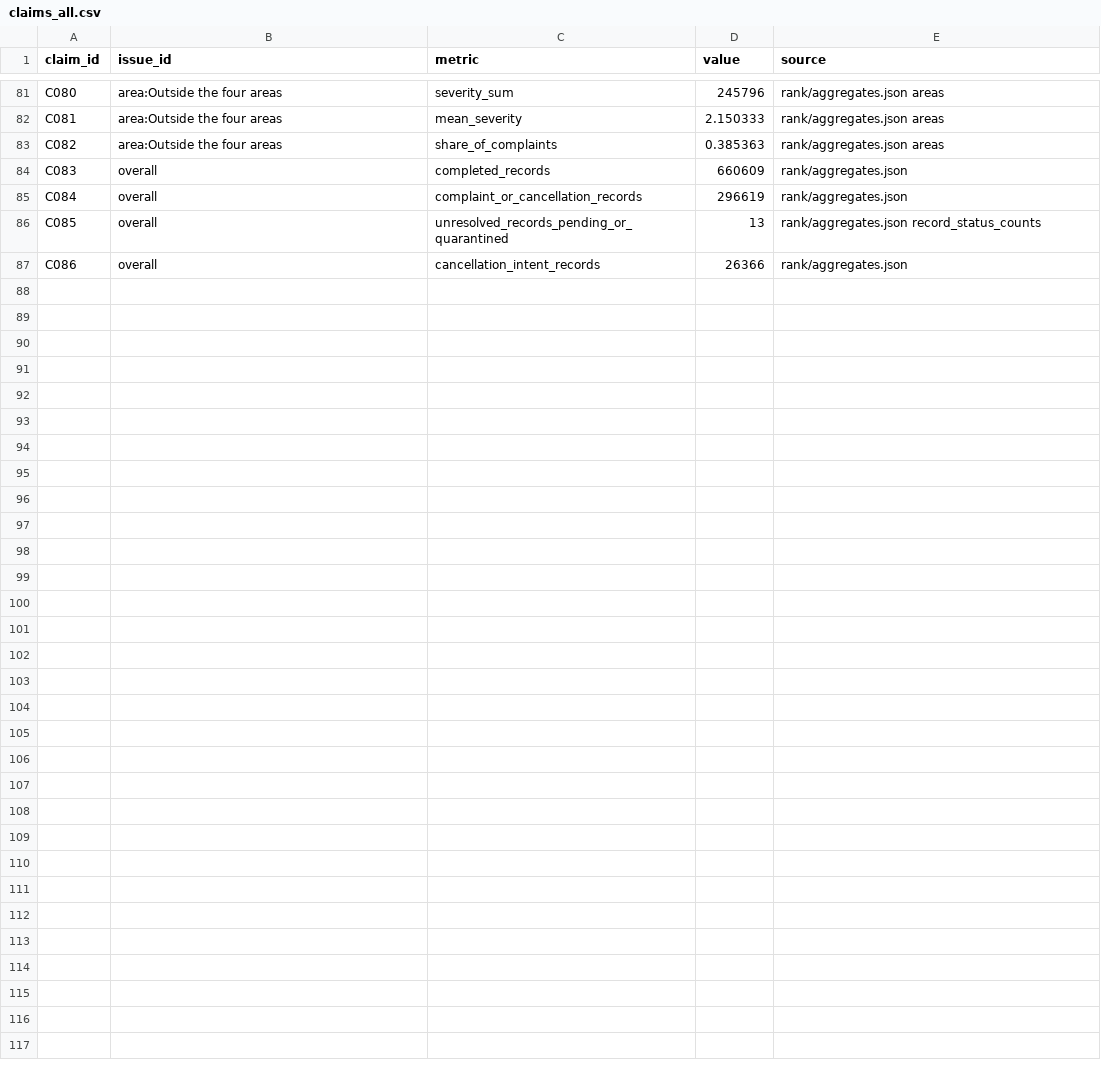
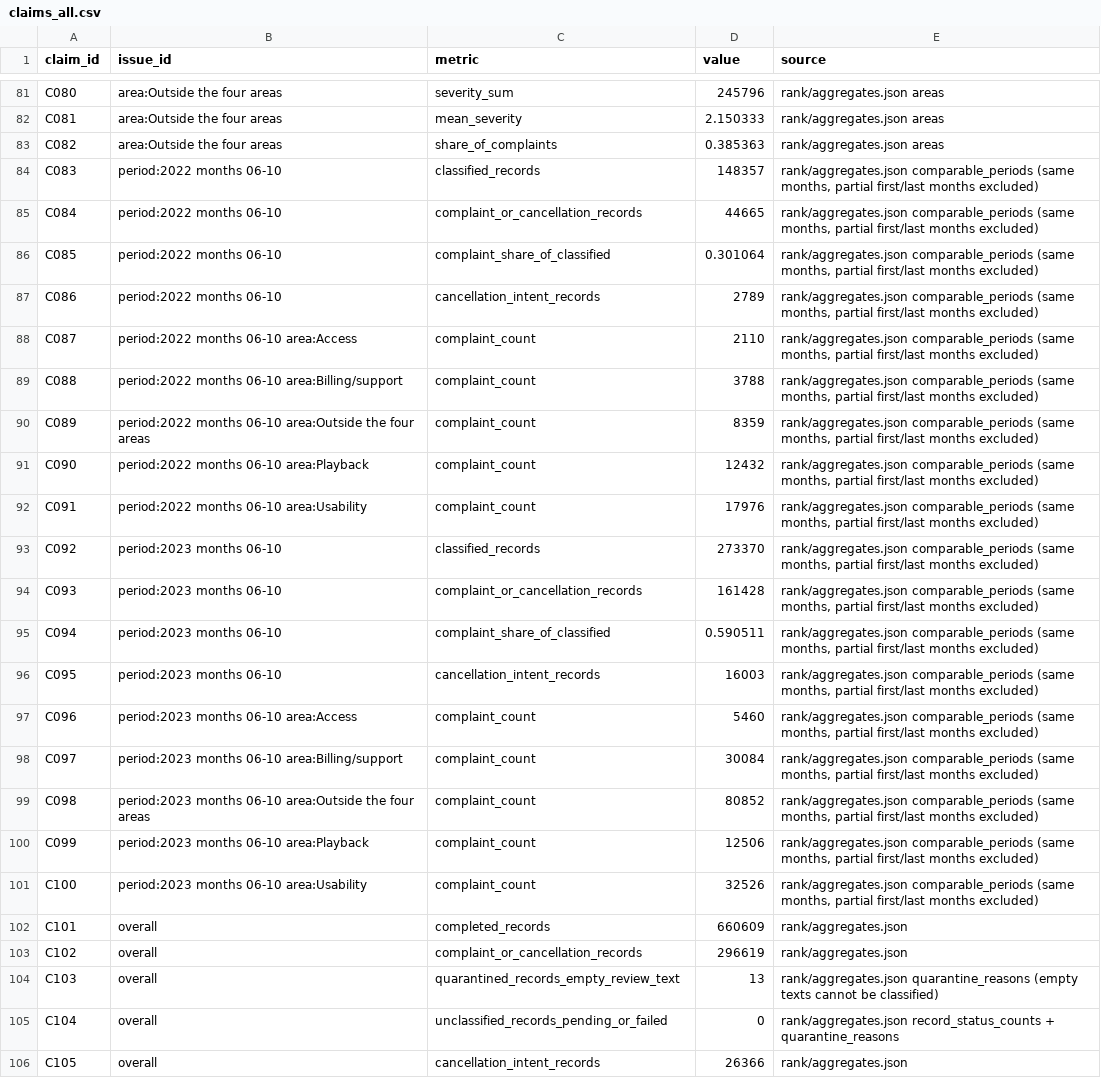
Before and after one commit to irenetong904/spotify-review-pipeline, a CSV file: results/claims_all.csv, drawn as a sheet; only a part is shown, gaps mark what is left out.

```diff
--- a/results/claims_all.csv
+++ b/results/claims_all.csv
@@ -83,5 +83,24 @@ C081,area:Outside the four areas,mean_severity,2.150333,rank/aggregates.json are
 C082,area:Outside the four areas,share_of_complaints,0.385363,rank/aggregates.json areas
-C083,overall,completed_records,660609,rank/aggregates.json
-C084,overall,complaint_or_cancellation_records,296619,rank/aggregates.json
-C085,overall,unresolved_records_pending_or_quarantined,13,rank/aggregates.json record_status_counts
-C086,overall,cancellation_intent_records,26366,rank/aggregates.json
+C083,period:2022 months 06-10,classified_records,148357,"rank/aggregates.json comparable_periods (same months, partial first/last months excluded)"
+C084,period:2022 months 06-10,complaint_or_cancellation_records,44665,"rank/aggregates.json comparable_periods (same months, partial first/last months excluded)"
+C085,period:2022 months 06-10,complaint_share_of_classified,0.301064,"rank/aggregates.json comparable_periods (same months, partial first/last months excluded)"
+C086,period:2022 months 06-10,cancellation_intent_records,2789,"rank/aggregates.json comparable_periods (same months, partial first/last months excluded)"
+C087,period:2022 months 06-10 area:Access,complaint_count,2110,"rank/aggregates.json comparable_periods (same months, partial first/last months excluded)"
+C088,period:2022 months 06-10 area:Billing/support,complaint_count,3788,"rank/aggregates.json comparable_periods (same months, partial first/last months excluded)"
+C089,period:2022 months 06-10 area:Outside the four areas,complaint_count,8359,"rank/aggregates.json comparable_periods (same months, partial first/last months excluded)"
+C090,period:2022 months 06-10 area:Playback,complaint_count,12432,"rank/aggregates.json comparable_periods (same months, partial first/last months excluded)"
+C091,period:2022 months 06-10 area:Usability,complaint_count,17976,"rank/aggregates.json comparable_periods (same months, partial first/last months excluded)"
+C092,period:2023 months 06-10,classified_records,273370,"rank/aggregates.json comparable_periods (same months, partial first/last months excluded)"
+C093,period:2023 months 06-10,complaint_or_cancellation_records,161428,"rank/aggregates.json comparable_periods (same months, partial first/last months excluded)"
+C094,period:2023 months 06-10,complaint_share_of_classified,0.590511,"rank/aggregates.json comparable_periods (same months, partial first/last months excluded)"
+C095,period:2023 months 06-10,cancellation_intent_records,16003,"rank/aggregates.json comparable_periods (same months, partial first/last months excluded)"
+C096,period:2023 months 06-10 area:Access,complaint_count,5460,"rank/aggregates.json comparable_periods (same months, partial first/last months excluded)"
+C097,period:2023 months 06-10 area:Billing/support,complaint_count,30084,"rank/aggregates.json comparable_periods (same months, partial first/last months excluded)"
+C098,period:2023 months 06-10 area:Outside the four areas,complaint_count,80852,"rank/aggregates.json comparable_periods (same months, partial first/last months excluded)"
+C099,period:2023 months 06-10 area:Playback,complaint_count,12506,"rank/aggregates.json comparable_periods (same months, partial first/last months excluded)"
+C100,period:2023 months 06-10 area:Usability,complaint_count,32526,"rank/aggregates.json comparable_periods (same months, partial first/last months excluded)"
+C101,overall,completed_records,660609,rank/aggregates.json
+C102,overall,complaint_or_cancellation_records,296619,rank/aggregates.json
+C103,overall,quarantined_records_empty_review_text,13,rank/aggregates.json quarantine_reasons (empty texts cannot be classified)
+C104,overall,unclassified_records_pending_or_failed,0,rank/aggregates.json record_status_counts + quarantine_reasons
+C105,overall,cancellation_intent_records,26366,rank/aggregates.json
```
Also changed, not shown: 23 other files.
